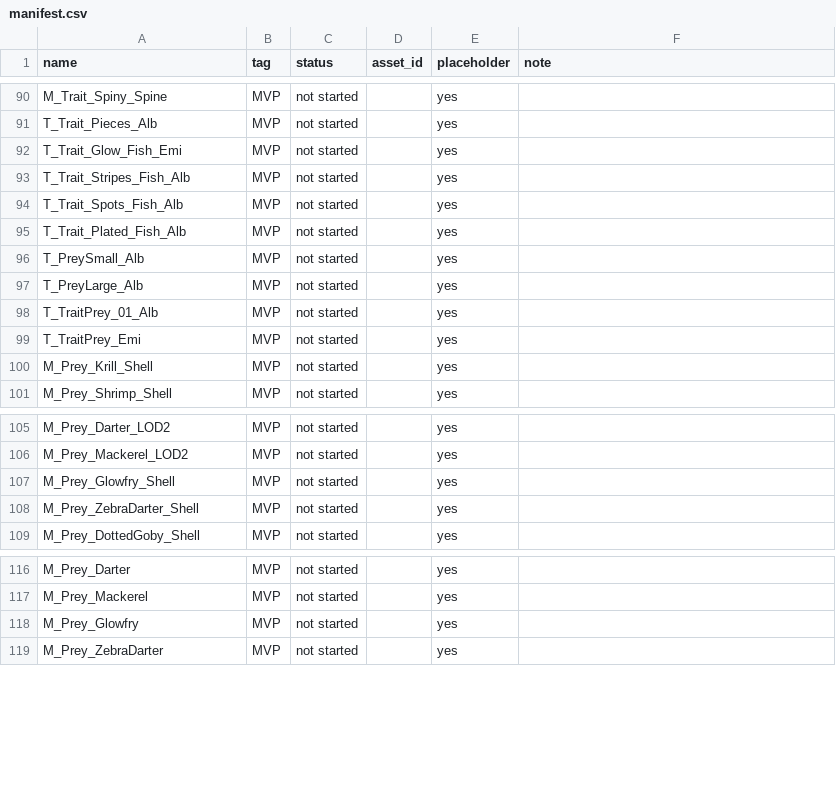
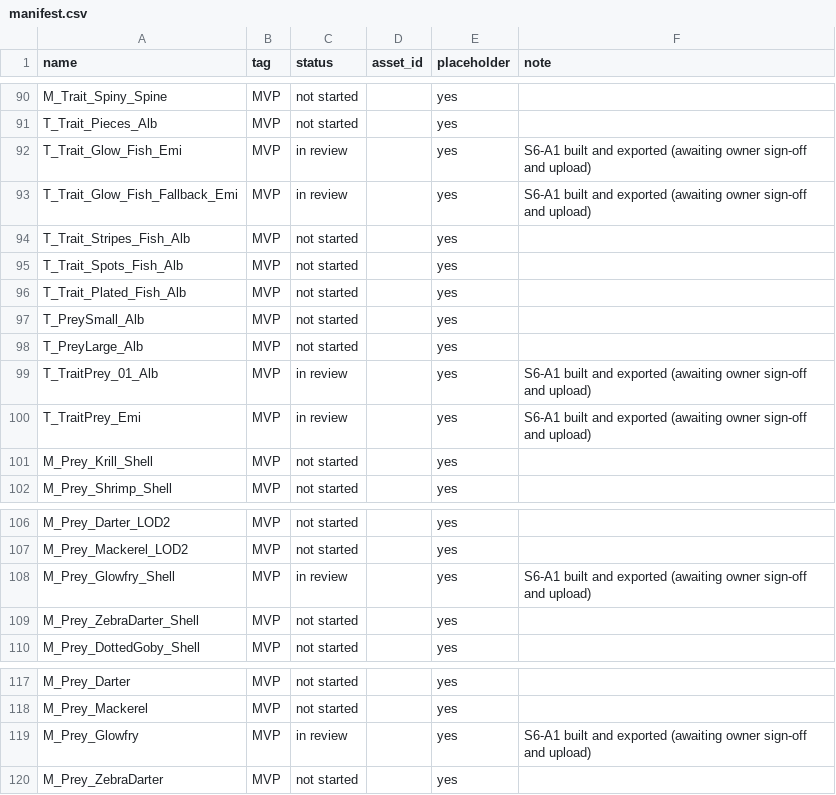
Before and after one commit to B0gsto/gulp, a CSV file: assets/manifest.csv, drawn as a sheet; only a part is shown, gaps mark what is left out.

```diff
--- a/assets/manifest.csv
+++ b/assets/manifest.csv
@@ -91,3 +91,4 @@ M_Trait_Spiny_Spine,MVP,not started,,yes,
 T_Trait_Pieces_Alb,MVP,not started,,yes,
-T_Trait_Glow_Fish_Emi,MVP,not started,,yes,
+T_Trait_Glow_Fish_Emi,MVP,in review,,yes,S6-A1 built and exported (awaiting owner sign-off and upload)
+T_Trait_Glow_Fish_Fallback_Emi,MVP,in review,,yes,S6-A1 built and exported (awaiting owner sign-off and upload)
 T_Trait_Stripes_Fish_Alb,MVP,not started,,yes,
@@ -97,4 +98,4 @@ T_PreySmall_Alb,MVP,not started,,yes,
 T_PreyLarge_Alb,MVP,not started,,yes,
-T_TraitPrey_01_Alb,MVP,not started,,yes,
-T_TraitPrey_Emi,MVP,not started,,yes,
+T_TraitPrey_01_Alb,MVP,in review,,yes,S6-A1 built and exported (awaiting owner sign-off and upload)
+T_TraitPrey_Emi,MVP,in review,,yes,S6-A1 built and exported (awaiting owner sign-off and upload)
 M_Prey_Krill_Shell,MVP,not started,,yes,
@@ -106,3 +107,3 @@ M_Prey_Darter_LOD2,MVP,not started,,yes,
 M_Prey_Mackerel_LOD2,MVP,not started,,yes,
-M_Prey_Glowfry_Shell,MVP,not started,,yes,
+M_Prey_Glowfry_Shell,MVP,in review,,yes,S6-A1 built and exported (awaiting owner sign-off and upload)
 M_Prey_ZebraDarter_Shell,MVP,not started,,yes,
@@ -117,3 +118,3 @@ M_Prey_Darter,MVP,not started,,yes,
 M_Prey_Mackerel,MVP,not started,,yes,
-M_Prey_Glowfry,MVP,not started,,yes,
+M_Prey_Glowfry,MVP,in review,,yes,S6-A1 built and exported (awaiting owner sign-off and upload)
 M_Prey_ZebraDarter,MVP,not started,,yes,
```
Also changed, not shown: 17 other files.
